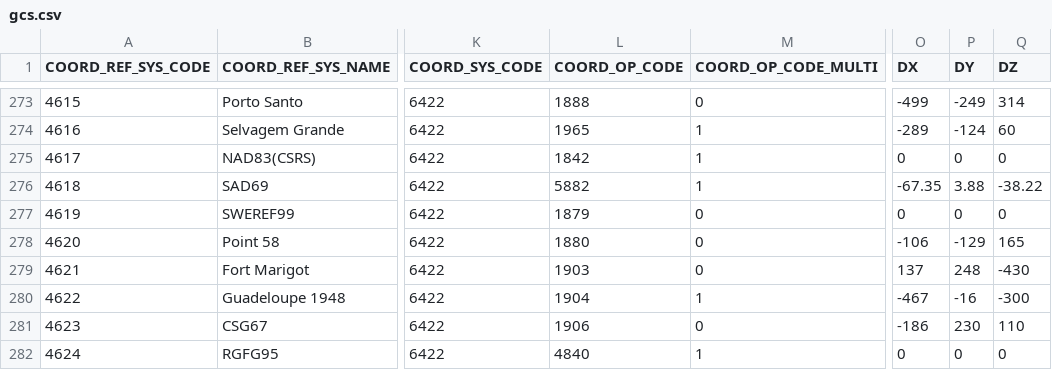
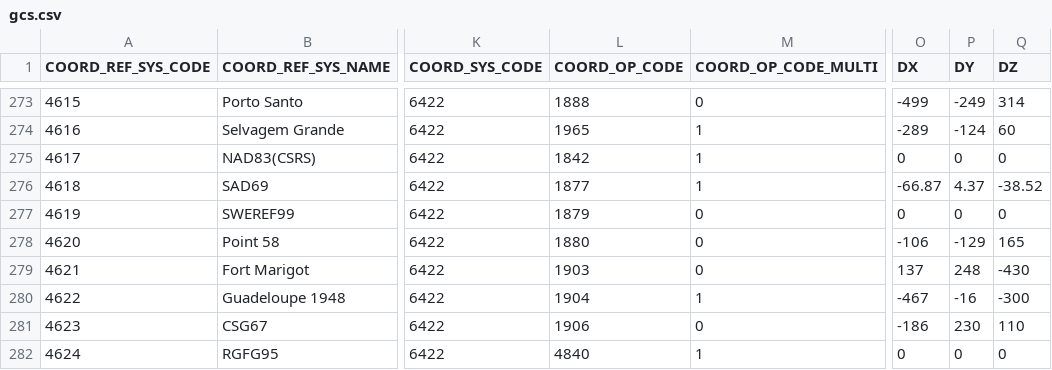
Before and after one commit to aashish24/gdal-svn, a CSV file: data/gcs.csv, drawn as a sheet; only a part is shown, gaps mark what is left out; the diff names each change by its address in the sheet, - before the commit and + after, or states it on an @@ line.

Commit message:
update from upstream
git-svn-id: https://svn.osgeo.org/gdal/trunk/gdal@27667 f0d54148-0727-0410-94bb-9a71ac55c965

```diff
--- a/data/gcs.csv
+++ b/data/gcs.csv
-L276 (COORD_OP_CODE): 5882
+L276 (COORD_OP_CODE): 1877
-O276 (DX): -67.35
+O276 (DX): -66.87
-P276 (DY): 3.88
+P276 (DY): 4.37
-Q276 (DZ): -38.22
+Q276 (DZ): -38.52
```
